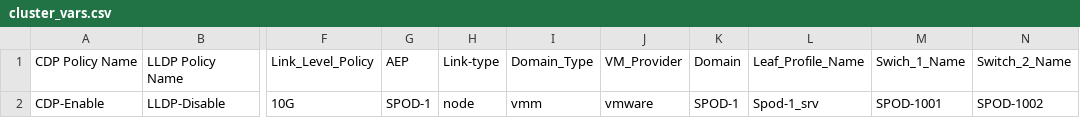
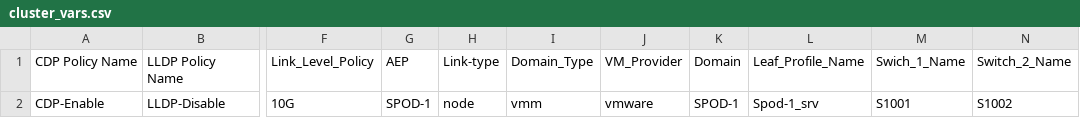
Before and after one commit to agrwnmn/ACI_Sandbox_Testing, a CSV file: Version1.7.1/input/cluster_vars.csv, drawn as a sheet; only a part is shown, gaps mark what is left out; the diff names each change by its address in the sheet, - before the commit and + after, or states it on an @@ line.

Commit message:
Update - 5-08-20 lc

```diff
--- a/Version1.7.1/input/cluster_vars.csv
+++ b/Version1.7.1/input/cluster_vars.csv
-M2: SPOD-1001
+M2: S1001
-N2: SPOD-1002
+N2: S1002
```
